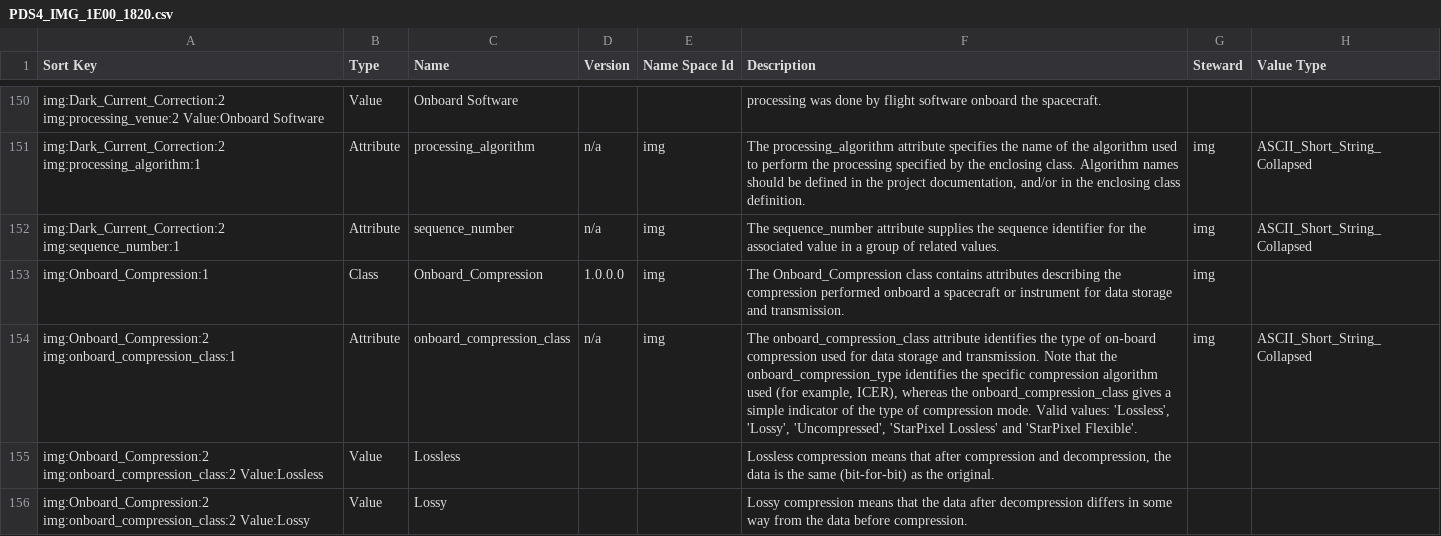
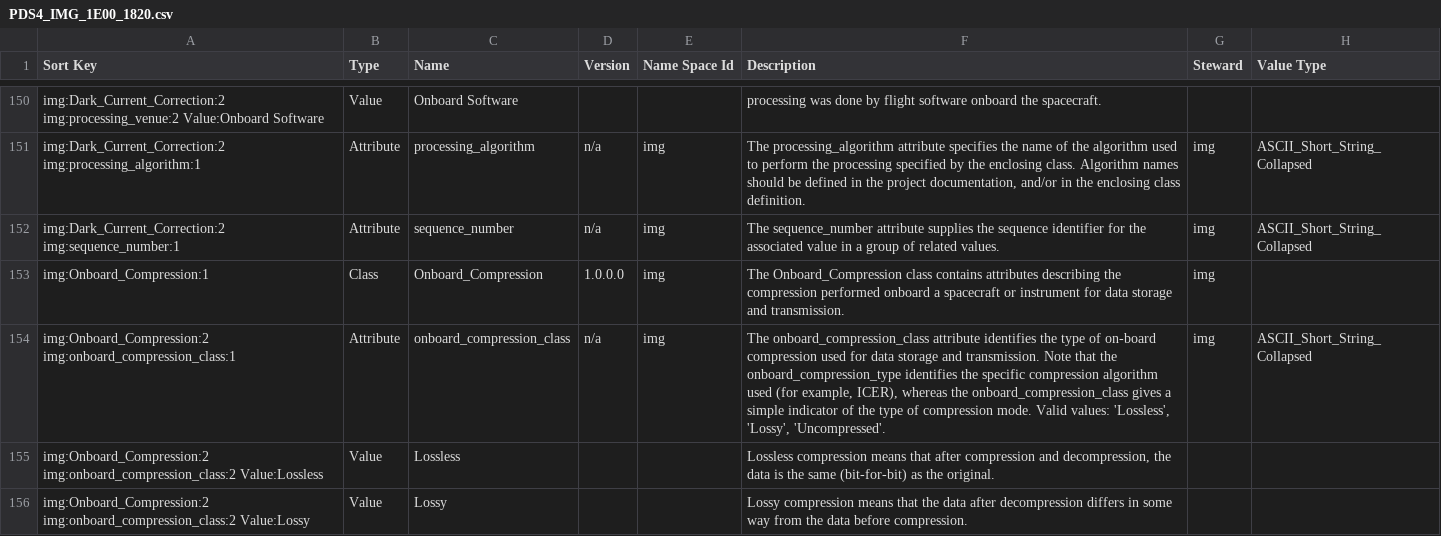
Before and after one commit to pds-data-dictionaries/ldd-mars2020, a CSV file: build/development/4edf200712d8b657768c00a21446ecc63767bc65/1.14.0.0/PDS4_IMG_1E00_1820.csv (was build/development/0ff7f19fa911ec74f6a9c16cb776fe187918d2a5/1.14.0.0/PDS4_IMG_1E00_1820.csv), drawn as a sheet; only a part is shown, gaps mark what is left out; the diff covers the shown part only; the diff names each change by its address in the sheet, - before the commit and + after, or states it on an @@ line.

```diff
--- a/build/development/0ff7f19fa911ec74f6a9c16cb776fe187918d2a5/1.14.0.0/PDS4_IMG_1E00_1820.csv
+++ b/build/development/4edf200712d8b657768c00a21446ecc63767bc65/1.14.0.0/PDS4_IMG_1E00_1820.csv
-F154 (Description): …'Lossless', 'Lossy', 'Uncompressed', 'StarPixel Lossless' and 'StarPixel Flexible'.
+F154 (Description): …'Lossless', 'Lossy', 'Uncompressed'.
```
Also changed, not shown: 4 added rows, 2 removed rows and 1 edited cell elsewhere in this file, build/development/4edf200712d8b657768c00a21446ecc63767bc65/1.15.0.0/PDS4_IMG_1F00_1820.csv, 32 other files.
